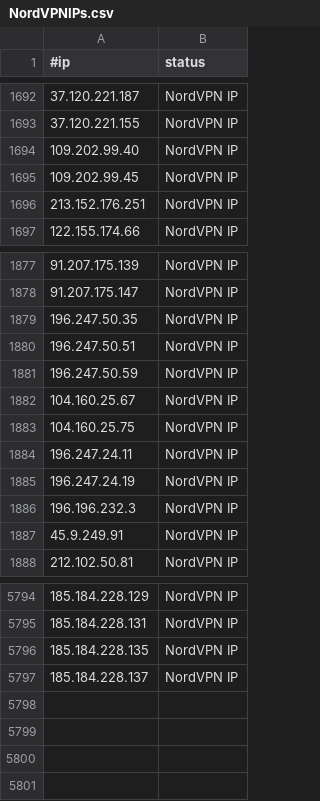
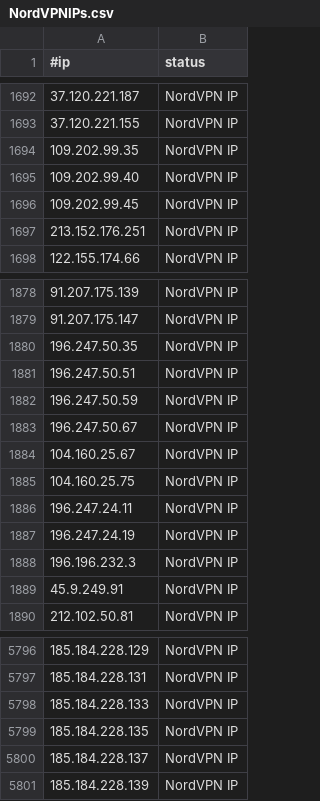
Before and after one commit to ElCapitanXSec/C2IntelFeeds, a CSV file: vpn/NordVPNIPs.csv, drawn as a sheet; only a part is shown, gaps mark what is left out; the diff names each change by its address in the sheet, - before the commit and + after, or states it on an @@ line.

```diff
--- a/vpn/NordVPNIPs.csv
+++ b/vpn/NordVPNIPs.csv
+row 1694: 109.202.99.35 | NordVPN IP
+row 1883: 196.247.50.67 | NordVPN IP
+row 5798: 185.184.228.133 | NordVPN IP
+row 5801: 185.184.228.139 | NordVPN IP
```
Also changed, not shown: feeds/IPC2s.csv, 2 other files.
